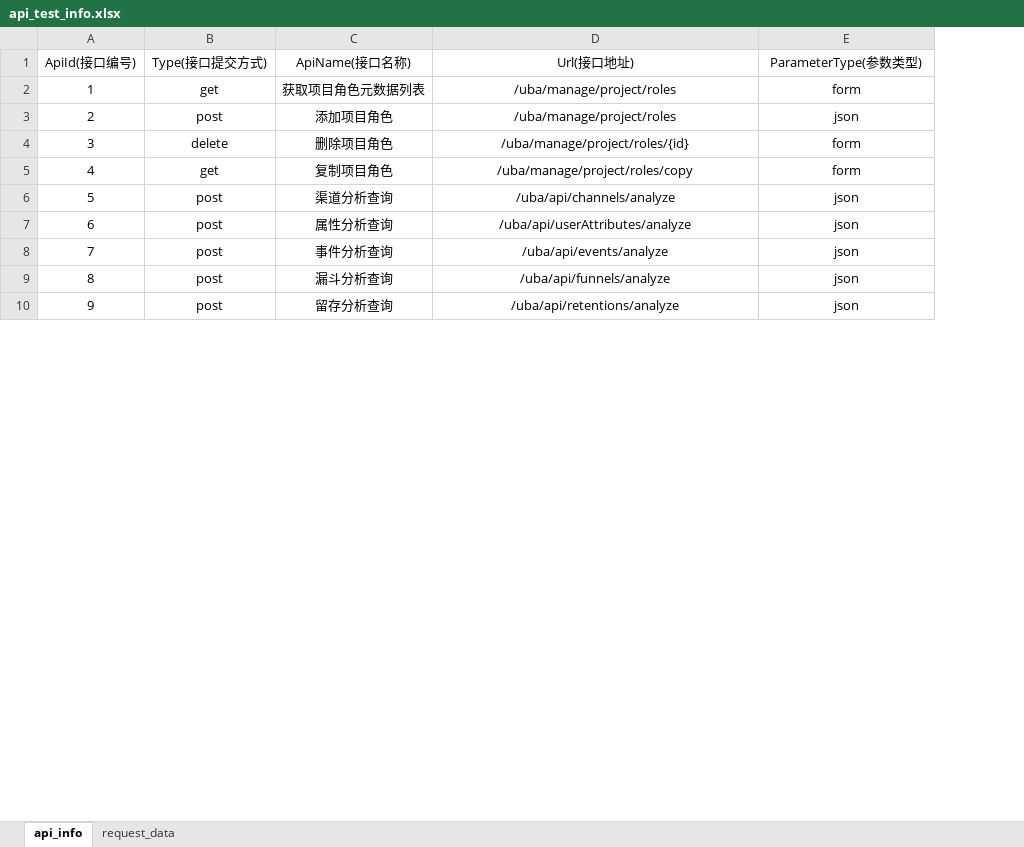
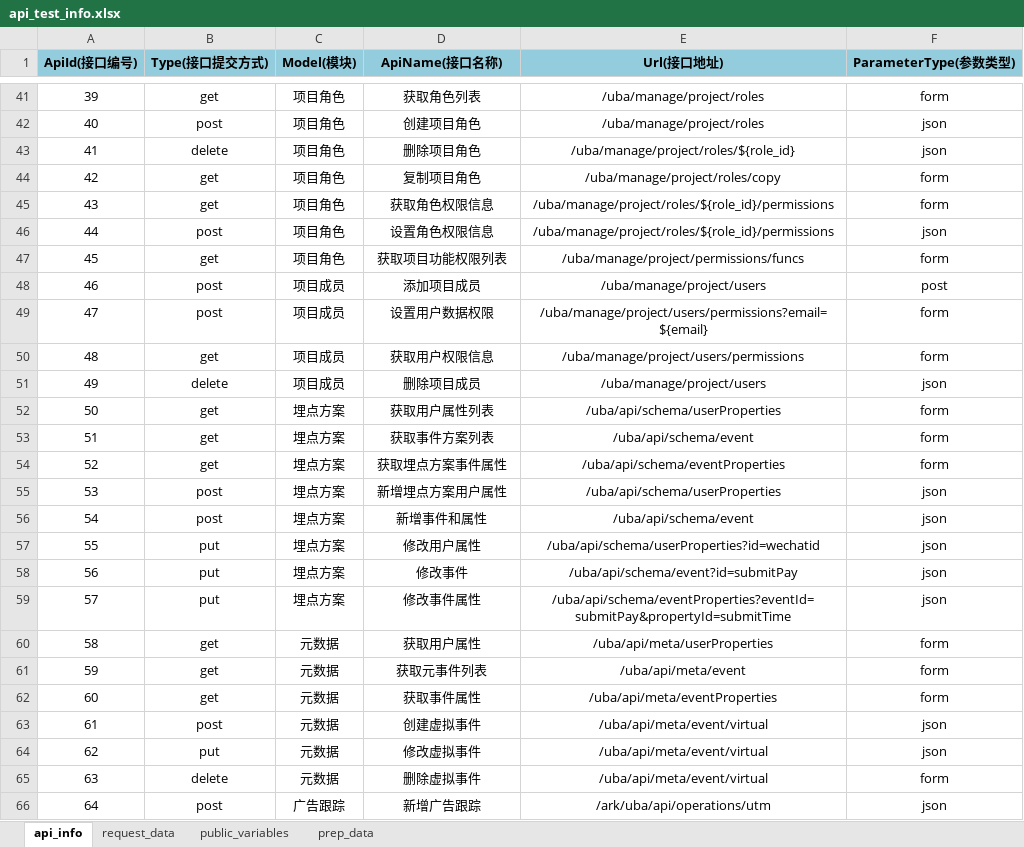
Before and after one commit to huwen66/apiauto_tester, an Excel workbook: src/main/resources/api_test_info.xlsx, sheet api_info, drawn as a sheet; only a part is shown, gaps mark what is left out; values as stored, in another font and other column widths than the file's, no borders; addresses are those after the commit; the diff covers the shown part only; the diff names each change by its address in the sheet, - before the commit and + after, or states it on an @@ line.

```diff
--- a/src/main/resources/api_test_info.xlsx (sheet api_info)
+++ b/src/main/resources/api_test_info.xlsx (sheet api_info)
+sheet tab: public_variables
+sheet tab: prep_data
+column C (Model(模块)), rows 41-44: all 项目角色; row 46: 项目角色; rows 55-56: 埋点方案 | 埋点方案; row 63: 元数据; row 66: 广告跟踪
@@ A1:B1 fill: none → #93CDDD, bold: off → on @@
@@ D1:F1 fill: none → #93CDDD, bold: off → on @@
@@ column A (ApiId(接口编号)) renumbered between rows 41 and 68 @@
-D41 (ApiName(接口名称)): 获取项目角色元数据列表
+D41 (ApiName(接口名称)): 获取角色列表
-D42 (ApiName(接口名称)): 添加项目角色
+D42 (ApiName(接口名称)): 创建项目角色
-E43 (Url(接口地址)): /uba/manage/project/roles/{id}
+E43 (Url(接口地址)): /uba/manage/project/roles/${role_id}
-F43 (ParameterType(参数类型)): form
+F43 (ParameterType(参数类型)): json
+row 45: 43 | get | 项目角色 | 获取角色权限信息 | /uba/manage/project/roles/${role_id}/permissions | form
-D46 (ApiName(接口名称)): 渠道分析查询
+D46 (ApiName(接口名称)): 设置角色权限信息
-E46 (Url(接口地址)): /uba/api/channels/analyze
+E46 (Url(接口地址)): /uba/manage/project/roles/${role_id}/permissions
+row 47: 45 | get | 项目角色 | 获取项目功能权限列表 | /uba/manage/project/permissions/funcs | form
+row 48: 46 | post | 项目成员 | 添加项目成员 | /uba/manage/project/users | post
+row 49: 47 | post | 项目成员 | 设置用户数据权限 | /uba/manage/project/users/permissions?email=${email} | form
+row 50: 48 | get | 项目成员 | 获取用户权限信息 | /uba/manage/project/users/permissions | form
+row 51: 49 | delete | 项目成员 | 删除项目成员 | /uba/manage/project/users | json
+row 52: 50 | get | 埋点方案 | 获取用户属性列表 | /uba/api/schema/userProperties | form
+row 53: 51 | get | 埋点方案 | 获取事件方案列表 | /uba/api/schema/event | form
+row 54: 52 | get | 埋点方案 | 获取埋点方案事件属性 | /uba/api/schema/eventProperties | form
-D55 (ApiName(接口名称)): 属性分析查询
+D55 (ApiName(接口名称)): 新增埋点方案用户属性
-E55 (Url(接口地址)): /uba/api/userAttributes/analyze
+E55 (Url(接口地址)): /uba/api/schema/userProperties
-D56 (ApiName(接口名称)): 事件分析查询
+D56 (ApiName(接口名称)): 新增事件和属性
-E56 (Url(接口地址)): /uba/api/events/analyze
+E56 (Url(接口地址)): /uba/api/schema/event
+row 57: 55 | put | 埋点方案 | 修改用户属性 | /uba/api/schema/userProperties?id=wechatid | json
+row 58: 56 | put | 埋点方案 | 修改事件 | /uba/api/schema/event?id=submitPay | json
+row 59: 57 | put | 埋点方案 | 修改事件属性 | /uba/api/schema/eventProperties?eventId=submitPay&propertyId=submitTime | json
+row 60: 58 | get | 元数据 | 获取用户属性 | /uba/api/meta/userProperties | form
+row 61: 59 | get | 元数据 | 获取元事件列表 | /uba/api/meta/event | form
+row 62: 60 | get | 元数据 | 获取事件属性 | /uba/api/meta/eventProperties | form
-D63 (ApiName(接口名称)): 漏斗分析查询
+D63 (ApiName(接口名称)): 创建虚拟事件
-E63 (Url(接口地址)): /uba/api/funnels/analyze
+E63 (Url(接口地址)): /uba/api/meta/event/virtual
+row 64: 62 | put | 元数据 | 修改虚拟事件 | /uba/api/meta/event/virtual | json
+row 65: 63 | delete | 元数据 | 删除虚拟事件 | /uba/api/meta/event/virtual | form
-D66 (ApiName(接口名称)): 留存分析查询
+D66 (ApiName(接口名称)): 新增广告跟踪
-E66 (Url(接口地址)): /uba/api/retentions/analyze
+E66 (Url(接口地址)): /ark/uba/api/operations/utm
```
Also changed, not shown: 41 added rows and 2 edited cells elsewhere in this sheet, sheet request_data, 42 other files.
